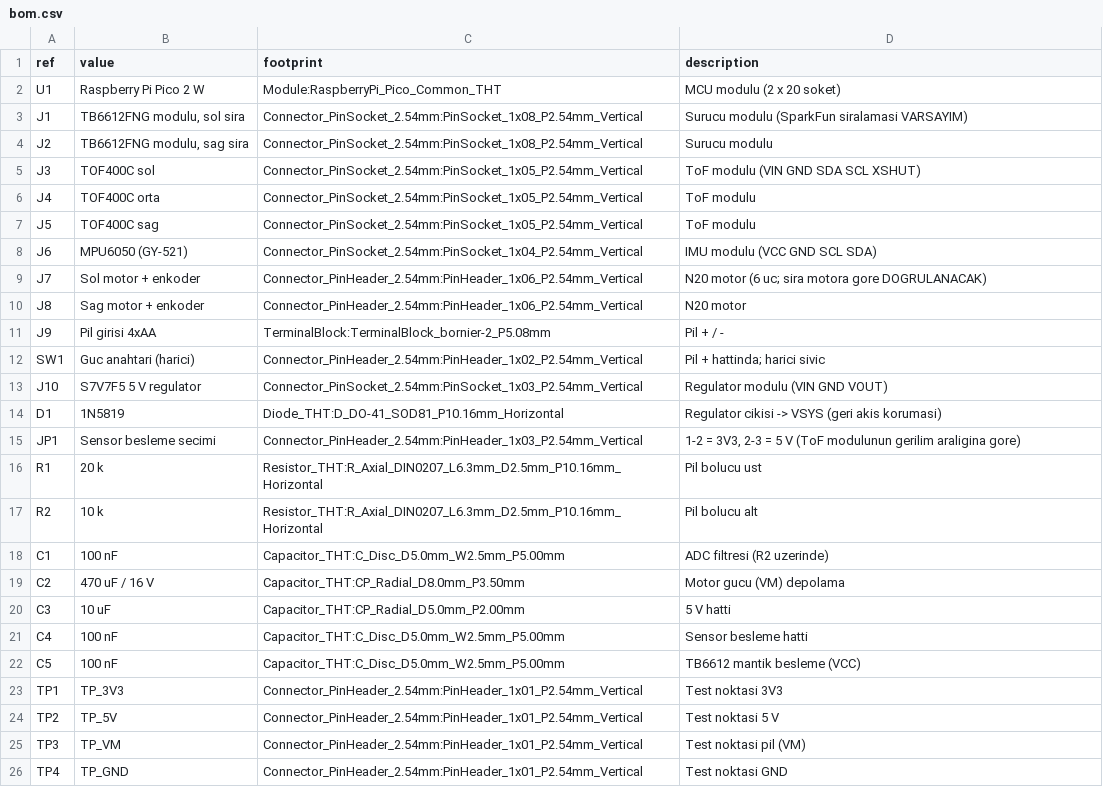
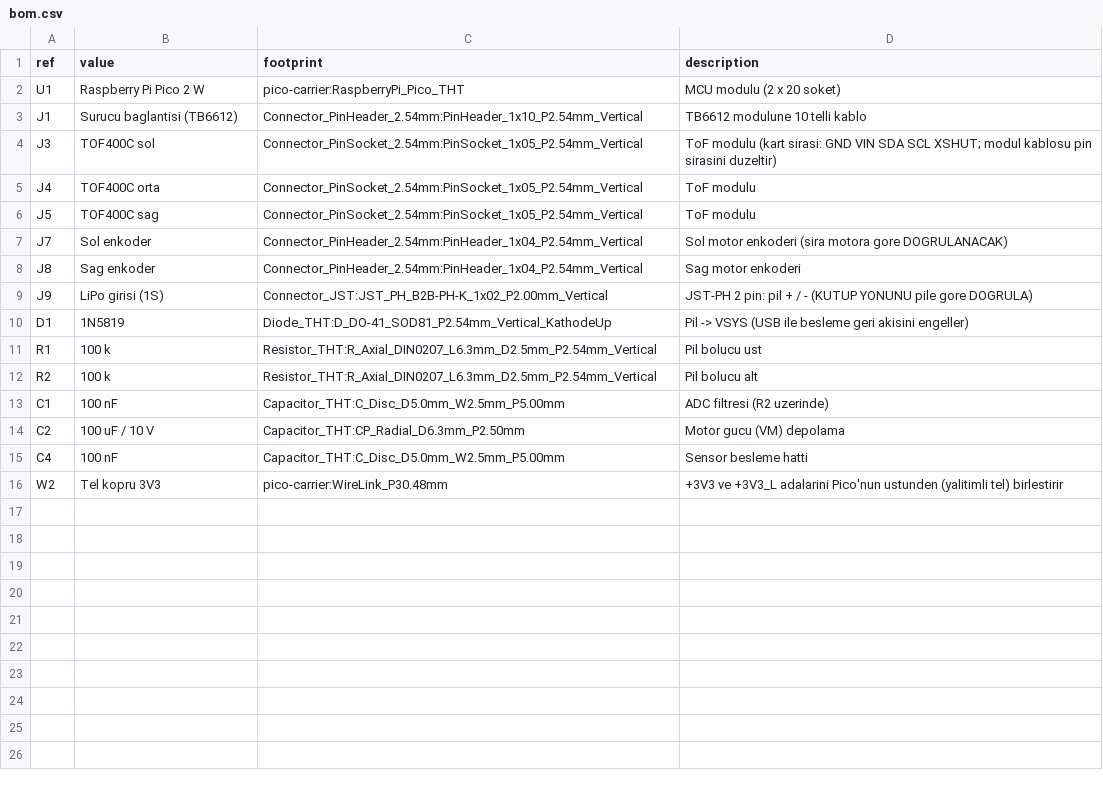
Before and after one commit to yalcins/physical-ai, a CSV file: design/pcb/bom.csv, drawn as a sheet.

```diff
--- a/design/pcb/bom.csv
+++ b/design/pcb/bom.csv
@@ -1,26 +1,16 @@
 ref,value,footprint,description
-U1,Raspberry Pi Pico 2 W,Module:RaspberryPi_Pico_Common_THT,MCU modulu (2 x 20 soket)
-J1,"TB6612FNG modulu, sol sira",Connector_PinSocket_2.54mm:PinSocket_1x08_P2.54mm_Vertical,Surucu modulu (SparkFun siralamasi VARSAYIM)
-J2,"TB6612FNG modulu, sag sira",Connector_PinSocket_2.54mm:PinSocket_1x08_P2.54mm_Vertical,Surucu modulu
-J3,TOF400C sol,Connector_PinSocket_2.54mm:PinSocket_1x05_P2.54mm_Vertical,ToF modulu (VIN GND SDA SCL XSHUT)
+U1,Raspberry Pi Pico 2 W,pico-carrier:RaspberryPi_Pico_THT,MCU modulu (2 x 20 soket)
+J1,Surucu baglantisi (TB6612),Connector_PinHeader_2.54mm:PinHeader_1x10_P2.54mm_Vertical,TB6612 modulune 10 telli kablo
+J3,TOF400C sol,Connector_PinSocket_2.54mm:PinSocket_1x05_P2.54mm_Vertical,ToF modulu (kart sirasi: GND VIN SDA SCL XSHUT; modul kablosu pin sirasini duzeltir)
 J4,TOF400C orta,Connector_PinSocket_2.54mm:PinSocket_1x05_P2.54mm_Vertical,ToF modulu
 J5,TOF400C sag,Connector_PinSocket_2.54mm:PinSocket_1x05_P2.54mm_Vertical,ToF modulu
-J6,MPU6050 (GY-521),Connector_PinSocket_2.54mm:PinSocket_1x04_P2.54mm_Vertical,IMU modulu (VCC GND SCL SDA)
-J7,Sol motor + enkoder,Connector_PinHeader_2.54mm:PinHeader_1x06_P2.54mm_Vertical,N20 motor (6 uc; sira motora gore DOGRULANACAK)
-J8,Sag motor + enkoder,Connector_PinHeader_2.54mm:PinHeader_1x06_P2.54mm_Vertical,N20 motor
-J9,Pil girisi 4xAA,TerminalBlock:TerminalBlock_bornier-2_P5.08mm,Pil + / -
-SW1,Guc anahtari (harici),Connector_PinHeader_2.54mm:PinHeader_1x02_P2.54mm_Vertical,Pil + hattinda; harici sivic
-J10,S7V7F5 5 V regulator,Connector_PinSocket_2.54mm:PinSocket_1x03_P2.54mm_Vertical,Regulator modulu (VIN GND VOUT)
-D1,1N5819,Diode_THT:D_DO-41_SOD81_P10.16mm_Horizontal,Regulator cikisi -> VSYS (geri akis korumasi)
-JP1,Sensor besleme secimi,Connector_PinHeader_2.54mm:PinHeader_1x03_P2.54mm_Vertical,"1-2 = 3V3, 2-3 = 5 V (ToF modulunun gerilim araligina gore)"
-R1,20 k,Resistor_THT:R_Axial_DIN0207_L6.3mm_D2.5mm_P10.16mm_Horizontal,Pil bolucu ust
-R2,10 k,Resistor_THT:R_Axial_DIN0207_L6.3mm_D2.5mm_P10.16mm_Horizontal,Pil bolucu alt
+J7,Sol enkoder,Connector_PinHeader_2.54mm:PinHeader_1x04_P2.54mm_Vertical,Sol motor enkoderi (sira motora gore DOGRULANACAK)
+J8,Sag enkoder,Connector_PinHeader_2.54mm:PinHeader_1x04_P2.54mm_Vertical,Sag motor enkoderi
+J9,LiPo girisi (1S),Connector_JST:JST_PH_B2B-PH-K_1x02_P2.00mm_Vertical,JST-PH 2 pin: pil + / - (KUTUP YONUNU pile gore DOGRULA)
+D1,1N5819,Diode_THT:D_DO-41_SOD81_P2.54mm_Vertical_KathodeUp,Pil -> VSYS (USB ile besleme geri akisini engeller)
+R1,100 k,Resistor_THT:R_Axial_DIN0207_L6.3mm_D2.5mm_P2.54mm_Vertical,Pil bolucu ust
+R2,100 k,Resistor_THT:R_Axial_DIN0207_L6.3mm_D2.5mm_P2.54mm_Vertical,Pil bolucu alt
 C1,100 nF,Capacitor_THT:C_Disc_D5.0mm_W2.5mm_P5.00mm,ADC filtresi (R2 uzerinde)
-C2,470 uF / 16 V,Capacitor_THT:CP_Radial_D8.0mm_P3.50mm,Motor gucu (VM) depolama
-C3,10 uF,Capacitor_THT:CP_Radial_D5.0mm_P2.00mm,5 V hatti
+C2,100 uF / 10 V,Capacitor_THT:CP_Radial_D6.3mm_P2.50mm,Motor gucu (VM) depolama
 C4,100 nF,Capacitor_THT:C_Disc_D5.0mm_W2.5mm_P5.00mm,Sensor besleme hatti
-C5,100 nF,Capacitor_THT:C_Disc_D5.0mm_W2.5mm_P5.00mm,TB6612 mantik besleme (VCC)
-TP1,TP_3V3,Connector_PinHeader_2.54mm:PinHeader_1x01_P2.54mm_Vertical,Test noktasi 3V3
-TP2,TP_5V,Connector_PinHeader_2.54mm:PinHeader_1x01_P2.54mm_Vertical,Test noktasi 5 V
-TP3,TP_VM,Connector_PinHeader_2.54mm:PinHeader_1x01_P2.54mm_Vertical,Test noktasi pil (VM)
-TP4,TP_GND,Connector_PinHeader_2.54mm:PinHeader_1x01_P2.54mm_Vertical,Test noktasi GND
+W2,Tel kopru 3V3,pico-carrier:WireLink_P30.48mm,+3V3 ve +3V3_L adalarini Pico'nun ustunden (yalitimli tel) birlestirir
```
Also changed, not shown: design/pcb/netlist.csv, 16 other files.
